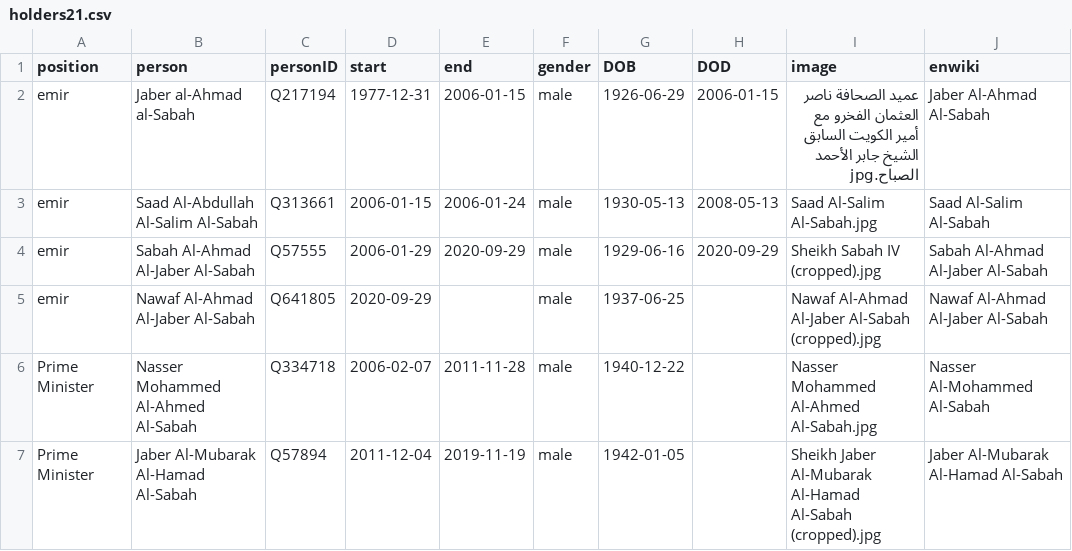
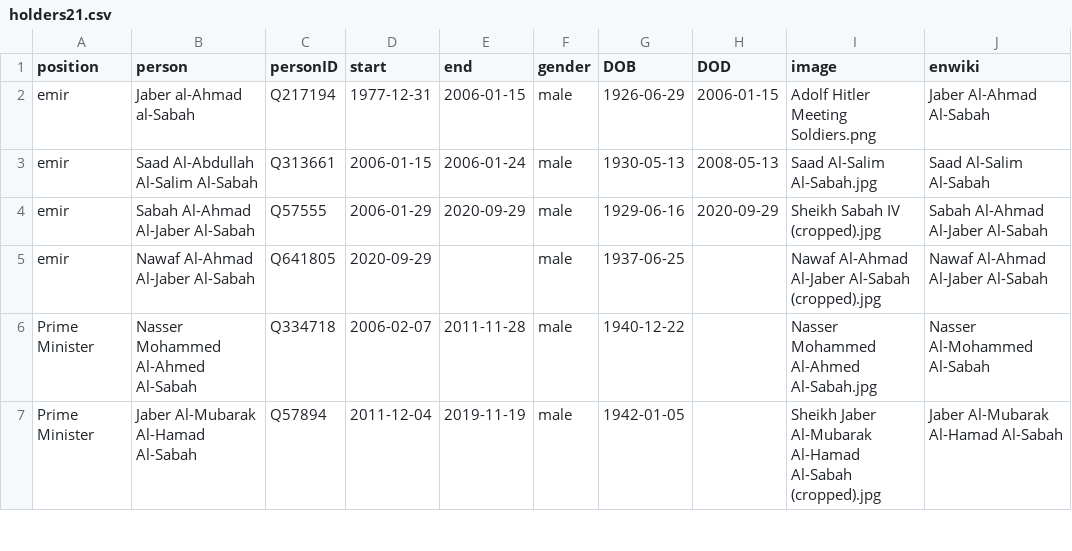
Before and after one commit to every-politician-scrapers/kuwait-ministers, a CSV file: html/holders21.csv, drawn as a sheet; only a part is shown.

Commit message:
PCB update

```diff
--- a/html/holders21.csv
+++ b/html/holders21.csv
@@ -1,3 +1,3 @@
 position,person,personID,start,end,gender,DOB,DOD,image,enwiki
-emir,Jaber al-Ahmad al-Sabah,Q217194,1977-12-31,2006-01-15,male,1926-06-29,2006-01-15,عميد الصحافة ناصر العثمان الفخرو مع أمير الكويت السابق الشيخ جابر الأحمد الصباح.jpg,Jaber Al-Ahmad Al-Sabah
+emir,Jaber al-Ahmad al-Sabah,Q217194,1977-12-31,2006-01-15,male,1926-06-29,2006-01-15,Adolf Hitler Meeting Soldiers.png,Jaber Al-Ahmad Al-Sabah
 emir,Saad Al-Abdullah Al-Salim Al-Sabah,Q313661,2006-01-15,2006-01-24,male,1930-05-13,2008-05-13,Saad Al-Salim Al-Sabah.jpg,Saad Al-Salim Al-Sabah
```
